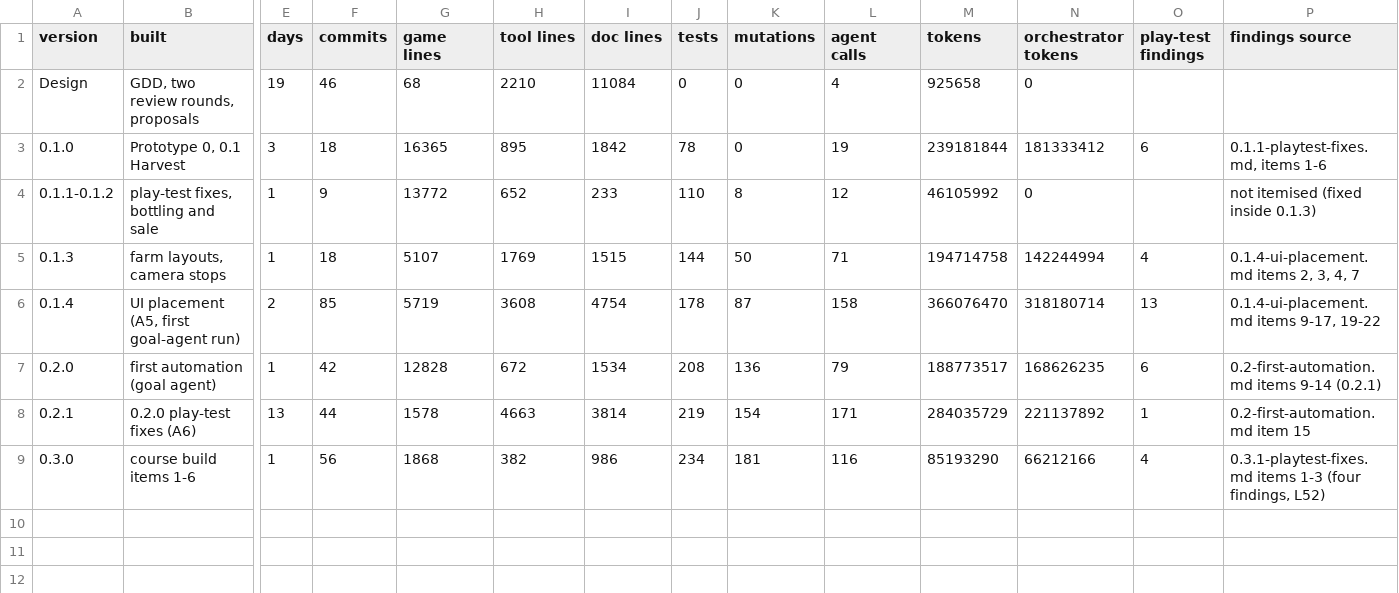
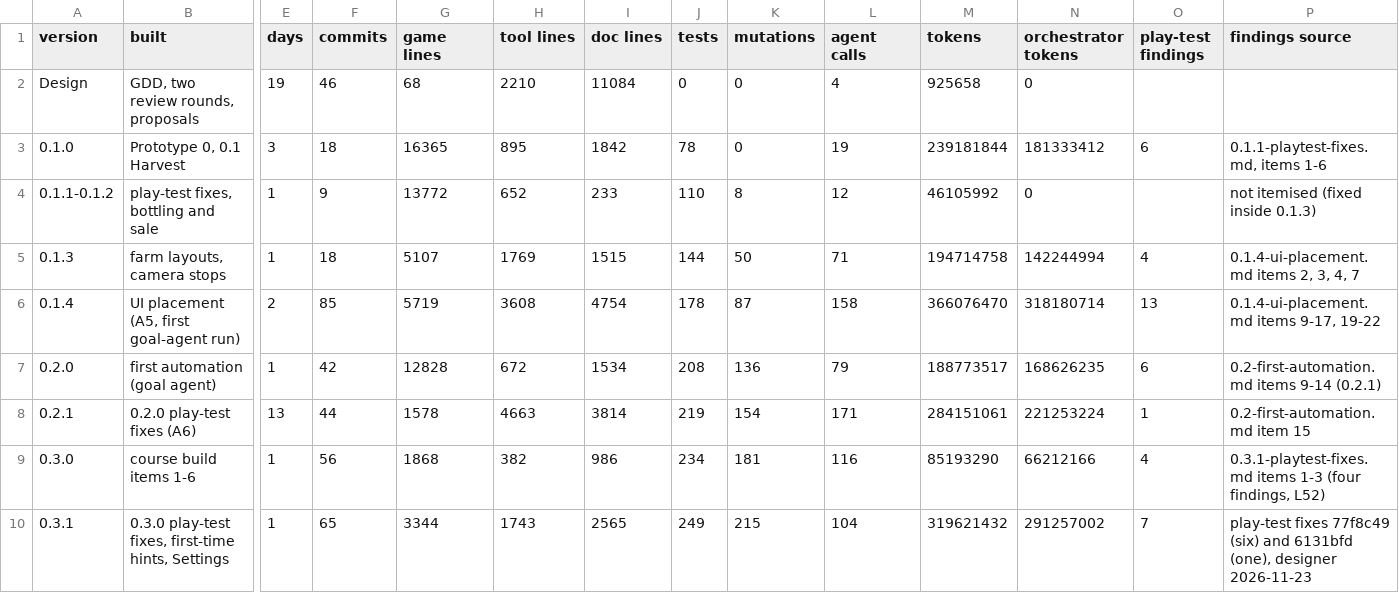
Before and after one commit to 4ltrem/chill-bee-game, a CSV file: _meta/drafts/a7/data/versions.csv, drawn as a sheet; only a part is shown, gaps mark what is left out; rows hold the shown columns only; the diff names each change by its address in the sheet, - before the commit and + after, or states it on an @@ line.

```diff
--- a/_meta/drafts/a7/data/versions.csv
+++ b/_meta/drafts/a7/data/versions.csv
-M8 (tokens): 284035729
+M8 (tokens): 284151061
-N8 (orchestrator tokens): 221137892
+N8 (orchestrator tokens): 221253224
+row 10: 0.3.1 | 0.3.0 play-test fixes, first-time hints, Settings | 1 | 65 | 3344 | 1743 | 2565 | 249 | 215 | 104 | 319621432 | 291257002 | 7 | play-test fixes 77f8c49 (six) and 6131bfd (one), designer 2026-11-23
```
Also changed, not shown: _meta/agent-runs.csv, _meta/drafts/a7/data/daily.csv, 19 other files.
